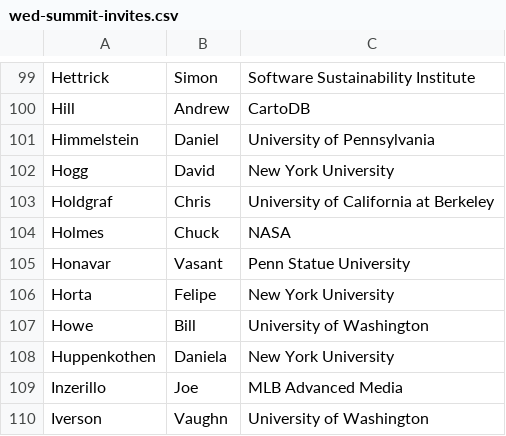
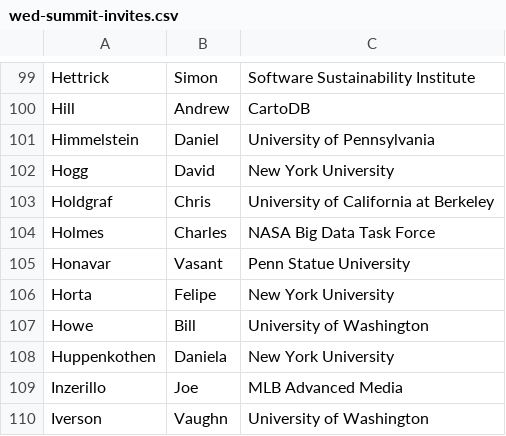
Before and after one commit to DDD-Moore/dse, a CSV file: wed-summit-invites.csv, drawn as a sheet; only a part is shown, gaps mark what is left out.

Commit message:
Update wed-summit-invites.csv

```diff
--- a/wed-summit-invites.csv
+++ b/wed-summit-invites.csv
@@ -103,3 +103,3 @@ Hogg,David,New York University
 Holdgraf,Chris,University of California at Berkeley
-Holmes,Chuck,NASA
+Holmes,Charles,NASA Big Data Task Force
 Honavar,Vasant,Penn Statue University
```
